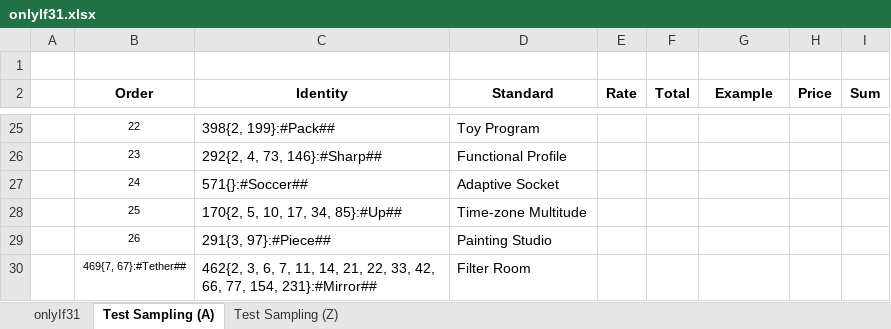
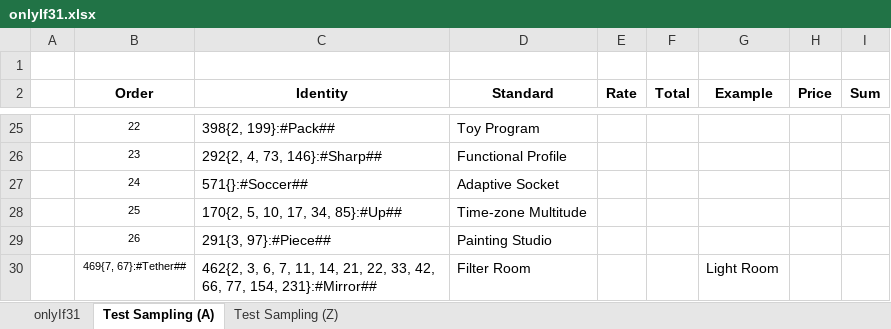
Before and after one commit to openroot/onlyIf31, an Excel workbook: onlyIf31/asset/onlyIf31.xlsx, sheet Test Sampling (A), drawn as a sheet; only a part is shown, gaps mark what is left out; values as stored, in another font and other column widths than the file's, no borders; charts and pictures not drawn; the diff names each change by its address in the sheet, - before the commit and + after, or states it on an @@ line.

```diff
--- a/onlyIf31/asset/onlyIf31.xlsx (sheet Test Sampling (A))
+++ b/onlyIf31/asset/onlyIf31.xlsx (sheet Test Sampling (A))
-G30 (Example): (empty)
+G30 (Example): Light Room
```
Also changed, not shown: sheet Test Sampling (Z), 3 other files.
